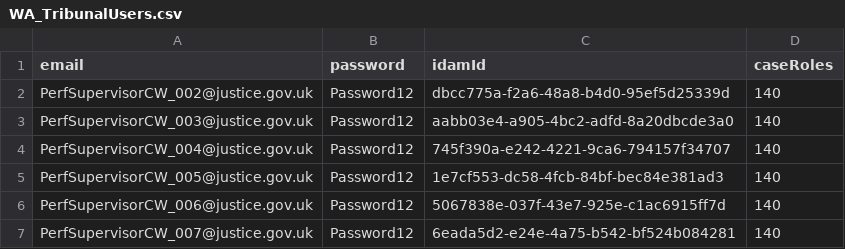
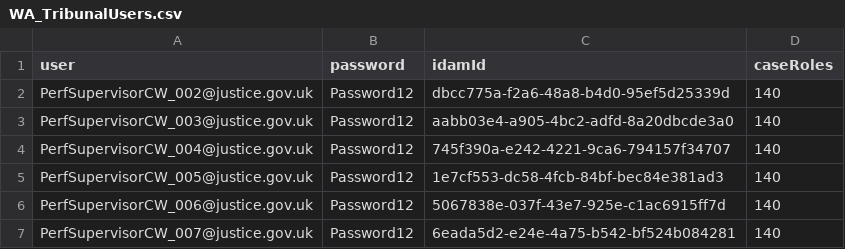
Before and after one commit to hmcts/wa-performance, a CSV file: src/gatling/resources/WA_TribunalUsers.csv, drawn as a sheet; only a part is shown.

```diff
--- a/src/gatling/resources/WA_TribunalUsers.csv
+++ b/src/gatling/resources/WA_TribunalUsers.csv
@@ -1,2 +1,2 @@
-email,password,idamId,caseRoles
+user,password,idamId,caseRoles
 PerfSupervisorCW_002@justice.gov.uk,Password12,dbcc775a-f2a6-48a8-b4d0-95ef5d25339d,140
```
Also changed, not shown: 13 other files.
